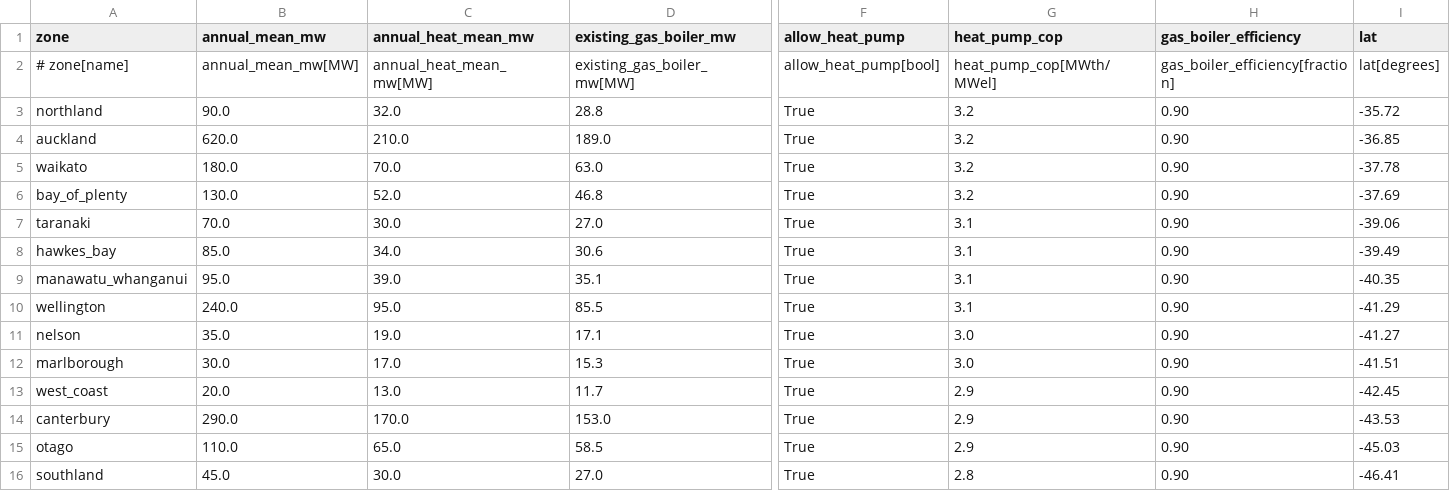
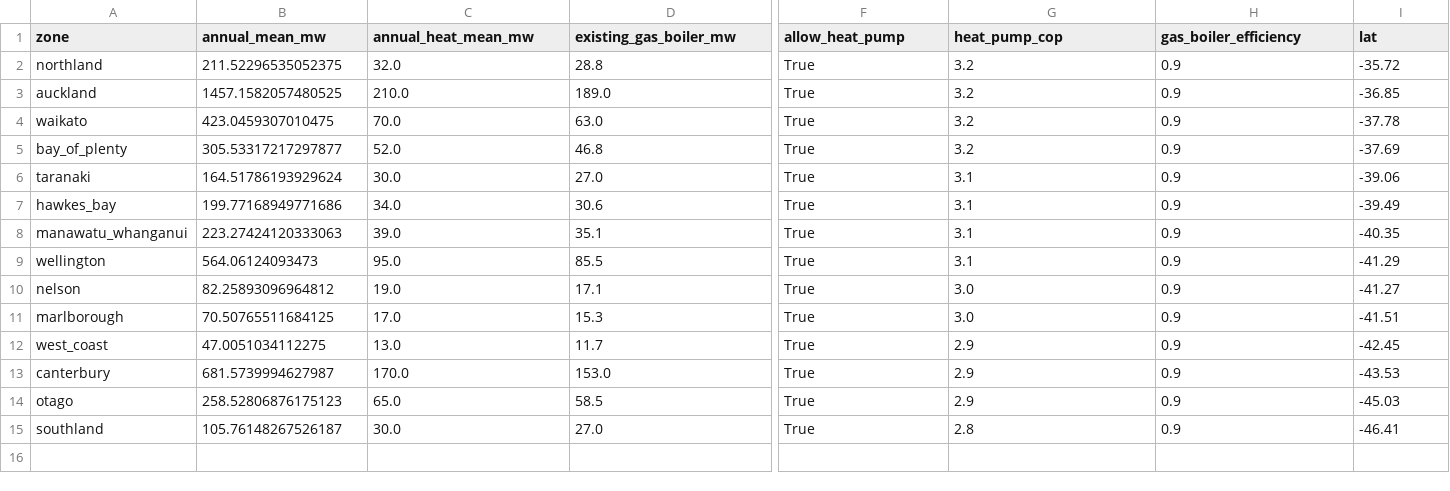
Before and after one commit to VicenteSF-git/PyPSA-Isolated, a CSV file: input_new_zealand/nodes.csv, drawn as a sheet; only a part is shown, gaps mark what is left out; removed rows and columns are numbered as before the commit, all else as after; rows hold the shown columns only; the diff names each change by its address in the sheet, - before the commit and + after, or states it on an @@ line.

```diff
--- a/input_new_zealand/nodes.csv
+++ b/input_new_zealand/nodes.csv
-row 2: # zone[name] | annual_mean_mw[MW] | annual_heat_mean_mw[MW] | existing_gas_boiler_mw[MW] | allow_heat_pump[bool] | heat_pump_cop[MWth/MWel] | gas_boiler_efficiency[fraction] | lat[degrees]
-B2 (annual_mean_mw): 90.0
+B2 (annual_mean_mw): 211.52296535052375
-H2:H15 (gas_boiler_efficiency): 0.90
+H2:H15 (gas_boiler_efficiency): 0.9
-B3 (annual_mean_mw): 620.0
+B3 (annual_mean_mw): 1457.1582057480525
-B4 (annual_mean_mw): 180.0
+B4 (annual_mean_mw): 423.0459307010475
-B5 (annual_mean_mw): 130.0
+B5 (annual_mean_mw): 305.53317217297877
-B6 (annual_mean_mw): 70.0
+B6 (annual_mean_mw): 164.51786193929624
-B7 (annual_mean_mw): 85.0
+B7 (annual_mean_mw): 199.77168949771686
-B8 (annual_mean_mw): 95.0
+B8 (annual_mean_mw): 223.27424120333063
-B9 (annual_mean_mw): 240.0
+B9 (annual_mean_mw): 564.06124093473
-B10 (annual_mean_mw): 35.0
+B10 (annual_mean_mw): 82.25893096964812
-B11 (annual_mean_mw): 30.0
+B11 (annual_mean_mw): 70.50765511684125
-B12 (annual_mean_mw): 20.0
+B12 (annual_mean_mw): 47.0051034112275
-B13 (annual_mean_mw): 290.0
+B13 (annual_mean_mw): 681.5739994627987
-B14 (annual_mean_mw): 110.0
+B14 (annual_mean_mw): 258.52806876175123
-B15 (annual_mean_mw): 45.0
+B15 (annual_mean_mw): 105.76148267526187
```
Also changed, not shown: 3 other files.
